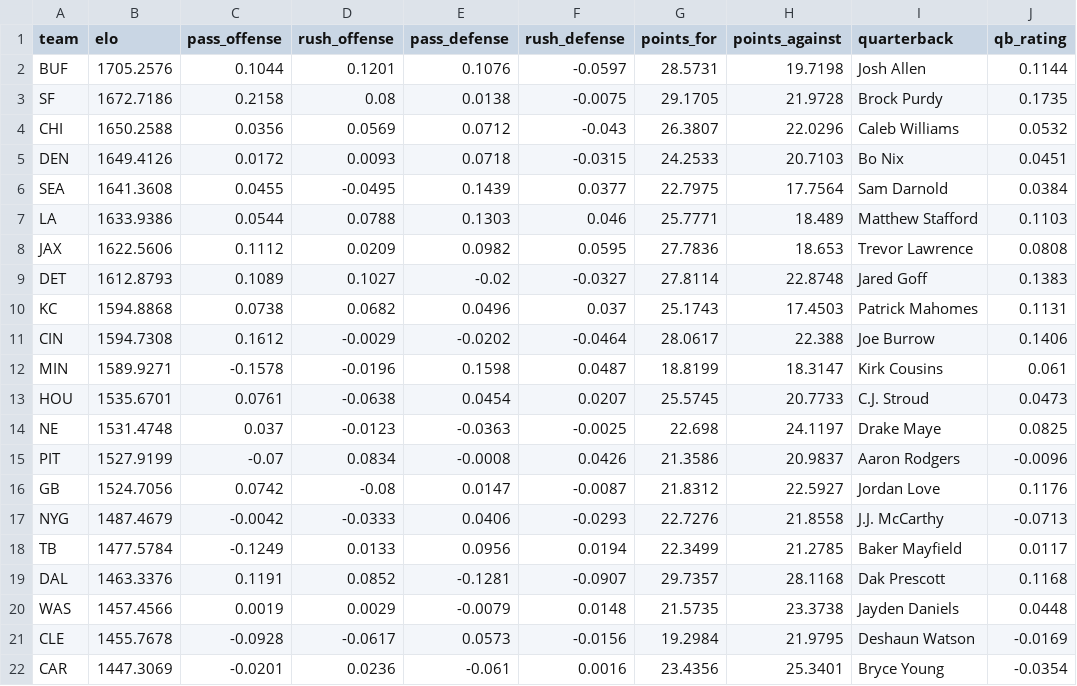
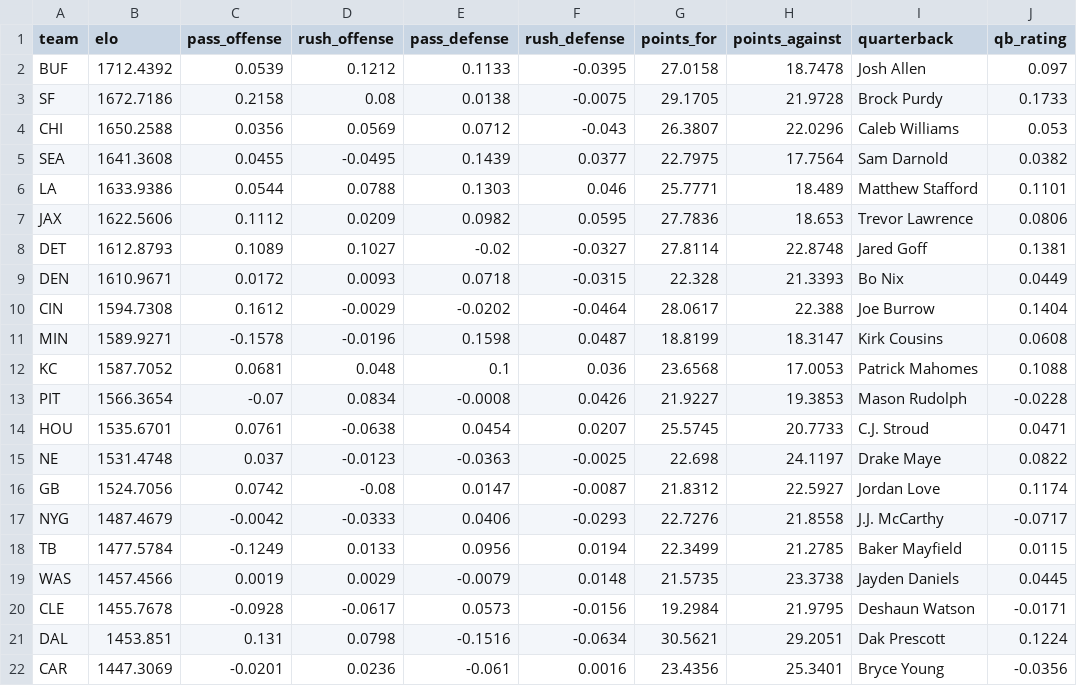
Before and after one commit to arai23-jpg/honest-lines-data, a CSV file: data/nfl_team_ratings.csv, drawn as a sheet; only a part is shown; the diff covers the shown part only.

```diff
--- a/data/nfl_team_ratings.csv
+++ b/data/nfl_team_ratings.csv
@@ -1,22 +1,22 @@
 team,elo,pass_offense,rush_offense,pass_defense,rush_defense,points_for,points_against,quarterback,qb_rating
-BUF,1705.2576,0.1044,0.1201,0.1076,-0.0597,28.5731,19.7198,Josh Allen,0.1144
-SF,1672.7186,0.2158,0.08,0.0138,-0.0075,29.1705,21.9728,Brock Purdy,0.1735
-CHI,1650.2588,0.0356,0.0569,0.0712,-0.043,26.3807,22.0296,Caleb Williams,0.0532
-DEN,1649.4126,0.0172,0.0093,0.0718,-0.0315,24.2533,20.7103,Bo Nix,0.0451
-SEA,1641.3608,0.0455,-0.0495,0.1439,0.0377,22.7975,17.7564,Sam Darnold,0.0384
-LA,1633.9386,0.0544,0.0788,0.1303,0.046,25.7771,18.489,Matthew Stafford,0.1103
-JAX,1622.5606,0.1112,0.0209,0.0982,0.0595,27.7836,18.653,Trevor Lawrence,0.0808
-DET,1612.8793,0.1089,0.1027,-0.02,-0.0327,27.8114,22.8748,Jared Goff,0.1383
-KC,1594.8868,0.0738,0.0682,0.0496,0.037,25.1743,17.4503,Patrick Mahomes,0.1131
-CIN,1594.7308,0.1612,-0.0029,-0.0202,-0.0464,28.0617,22.388,Joe Burrow,0.1406
-MIN,1589.9271,-0.1578,-0.0196,0.1598,0.0487,18.8199,18.3147,Kirk Cousins,0.061
-HOU,1535.6701,0.0761,-0.0638,0.0454,0.0207,25.5745,20.7733,C.J. Stroud,0.0473
-NE,1531.4748,0.037,-0.0123,-0.0363,-0.0025,22.698,24.1197,Drake Maye,0.0825
-PIT,1527.9199,-0.07,0.0834,-0.0008,0.0426,21.3586,20.9837,Aaron Rodgers,-0.0096
-GB,1524.7056,0.0742,-0.08,0.0147,-0.0087,21.8312,22.5927,Jordan Love,0.1176
-NYG,1487.4679,-0.0042,-0.0333,0.0406,-0.0293,22.7276,21.8558,J.J. McCarthy,-0.0713
-TB,1477.5784,-0.1249,0.0133,0.0956,0.0194,22.3499,21.2785,Baker Mayfield,0.0117
-DAL,1463.3376,0.1191,0.0852,-0.1281,-0.0907,29.7357,28.1168,Dak Prescott,0.1168
-WAS,1457.4566,0.0019,0.0029,-0.0079,0.0148,21.5735,23.3738,Jayden Daniels,0.0448
-CLE,1455.7678,-0.0928,-0.0617,0.0573,-0.0156,19.2984,21.9795,Deshaun Watson,-0.0169
-CAR,1447.3069,-0.0201,0.0236,-0.061,0.0016,23.4356,25.3401,Bryce Young,-0.0354
+BUF,1712.4392,0.0539,0.1212,0.1133,-0.0395,27.0158,18.7478,Josh Allen,0.097
+SF,1672.7186,0.2158,0.08,0.0138,-0.0075,29.1705,21.9728,Brock Purdy,0.1733
+CHI,1650.2588,0.0356,0.0569,0.0712,-0.043,26.3807,22.0296,Caleb Williams,0.053
+SEA,1641.3608,0.0455,-0.0495,0.1439,0.0377,22.7975,17.7564,Sam Darnold,0.0382
+LA,1633.9386,0.0544,0.0788,0.1303,0.046,25.7771,18.489,Matthew Stafford,0.1101
+JAX,1622.5606,0.1112,0.0209,0.0982,0.0595,27.7836,18.653,Trevor Lawrence,0.0806
+DET,1612.8793,0.1089,0.1027,-0.02,-0.0327,27.8114,22.8748,Jared Goff,0.1381
+DEN,1610.9671,0.0172,0.0093,0.0718,-0.0315,22.328,21.3393,Bo Nix,0.0449
+CIN,1594.7308,0.1612,-0.0029,-0.0202,-0.0464,28.0617,22.388,Joe Burrow,0.1404
+MIN,1589.9271,-0.1578,-0.0196,0.1598,0.0487,18.8199,18.3147,Kirk Cousins,0.0608
+KC,1587.7052,0.0681,0.048,0.1,0.036,23.6568,17.0053,Patrick Mahomes,0.1088
+PIT,1566.3654,-0.07,0.0834,-0.0008,0.0426,21.9227,19.3853,Mason Rudolph,-0.0228
+HOU,1535.6701,0.0761,-0.0638,0.0454,0.0207,25.5745,20.7733,C.J. Stroud,0.0471
+NE,1531.4748,0.037,-0.0123,-0.0363,-0.0025,22.698,24.1197,Drake Maye,0.0822
+GB,1524.7056,0.0742,-0.08,0.0147,-0.0087,21.8312,22.5927,Jordan Love,0.1174
+NYG,1487.4679,-0.0042,-0.0333,0.0406,-0.0293,22.7276,21.8558,J.J. McCarthy,-0.0717
+TB,1477.5784,-0.1249,0.0133,0.0956,0.0194,22.3499,21.2785,Baker Mayfield,0.0115
+WAS,1457.4566,0.0019,0.0029,-0.0079,0.0148,21.5735,23.3738,Jayden Daniels,0.0445
+CLE,1455.7678,-0.0928,-0.0617,0.0573,-0.0156,19.2984,21.9795,Deshaun Watson,-0.0171
+DAL,1453.851,0.131,0.0798,-0.1516,-0.0634,30.5621,29.2051,Dak Prescott,0.1224
+CAR,1447.3069,-0.0201,0.0236,-0.061,0.0016,23.4356,25.3401,Bryce Young,-0.0356
```
Also changed, not shown: 1 added row, 1 removed row and 10 edited cells elsewhere in this file, data/cbb_team_ratings.csv, data/cbb_upcoming_picks.csv, 2 other files.
